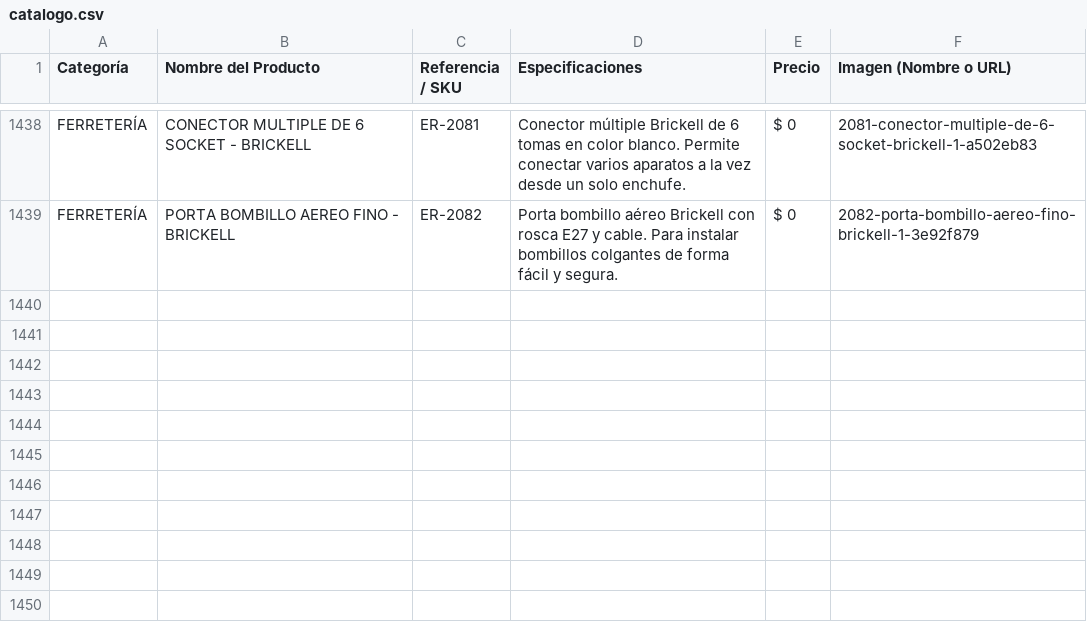
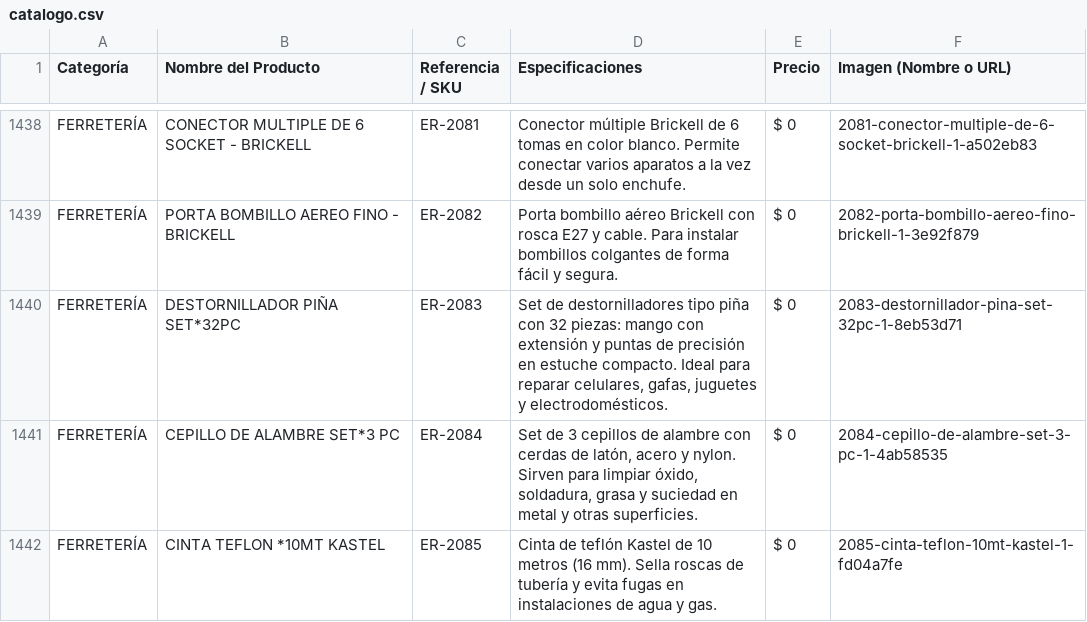
Before and after one commit to ChaChis05/glow-go, a CSV file: catalogo.csv, drawn as a sheet; only a part is shown, gaps mark what is left out.

```diff
--- a/catalogo.csv
+++ b/catalogo.csv
@@ -1439 +1439,4 @@ FERRETERÍA;CONECTOR MULTIPLE DE 6 SOCKET - BRICKELL;ER-2081;Conector múltiple
 FERRETERÍA;PORTA BOMBILLO AEREO FINO - BRICKELL;ER-2082;Porta bombillo aéreo Brickell con rosca E27 y cable. Para instalar bombillos colgantes de forma fácil y segura.;$ 0;2082-porta-bombillo-aereo-fino-brickell-1-3e92f879
+FERRETERÍA;DESTORNILLADOR PIÑA SET*32PC;ER-2083;Set de destornilladores tipo piña con 32 piezas: mango con extensión y puntas de precisión en estuche compacto. Ideal para reparar celulares, gafas, juguetes y electrodomésticos.;$ 0;2083-destornillador-pina-set-32pc-1-8eb53d71
+FERRETERÍA;CEPILLO DE ALAMBRE SET*3 PC;ER-2084;Set de 3 cepillos de alambre con cerdas de latón, acero y nylon. Sirven para limpiar óxido, soldadura, grasa y suciedad en metal y otras superficies.;$ 0;2084-cepillo-de-alambre-set-3-pc-1-4ab58535
+FERRETERÍA;CINTA TEFLON *10MT KASTEL;ER-2085;Cinta de teflón Kastel de 10 metros (16 mm). Sella roscas de tubería y evita fugas en instalaciones de agua y gas.;$ 0;2085-cinta-teflon-10mt-kastel-1-fd04a7fe
```
Also changed, not shown: 4 other files.
